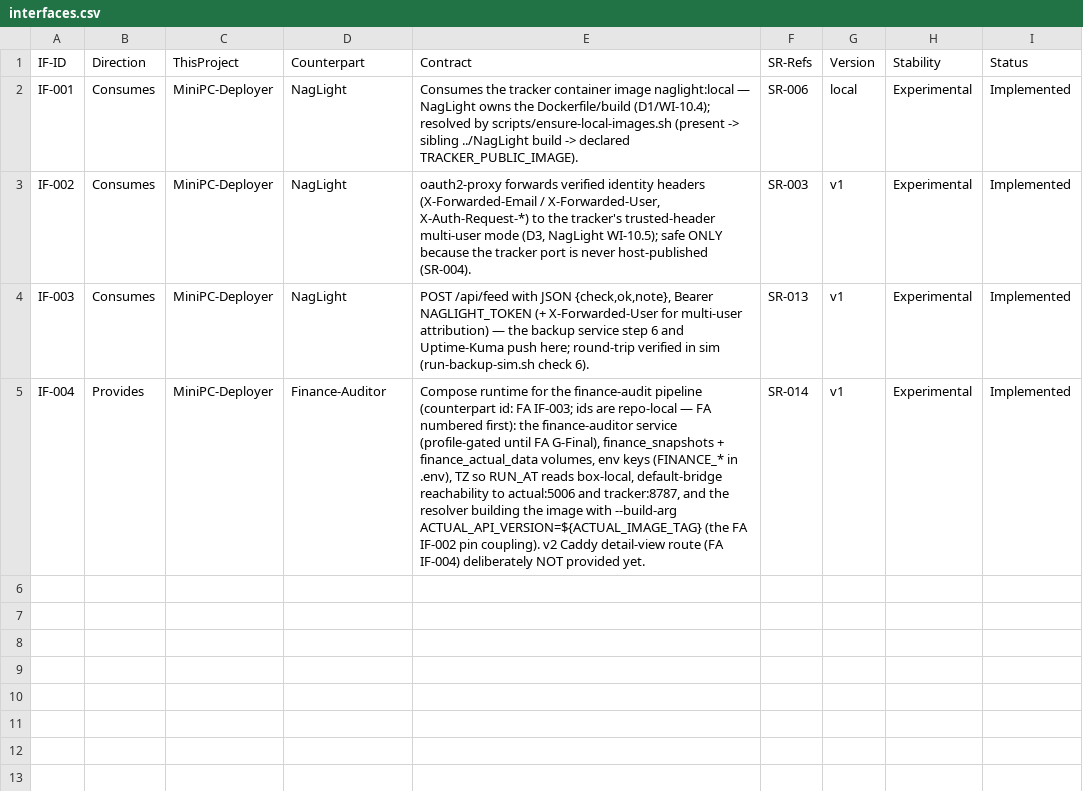
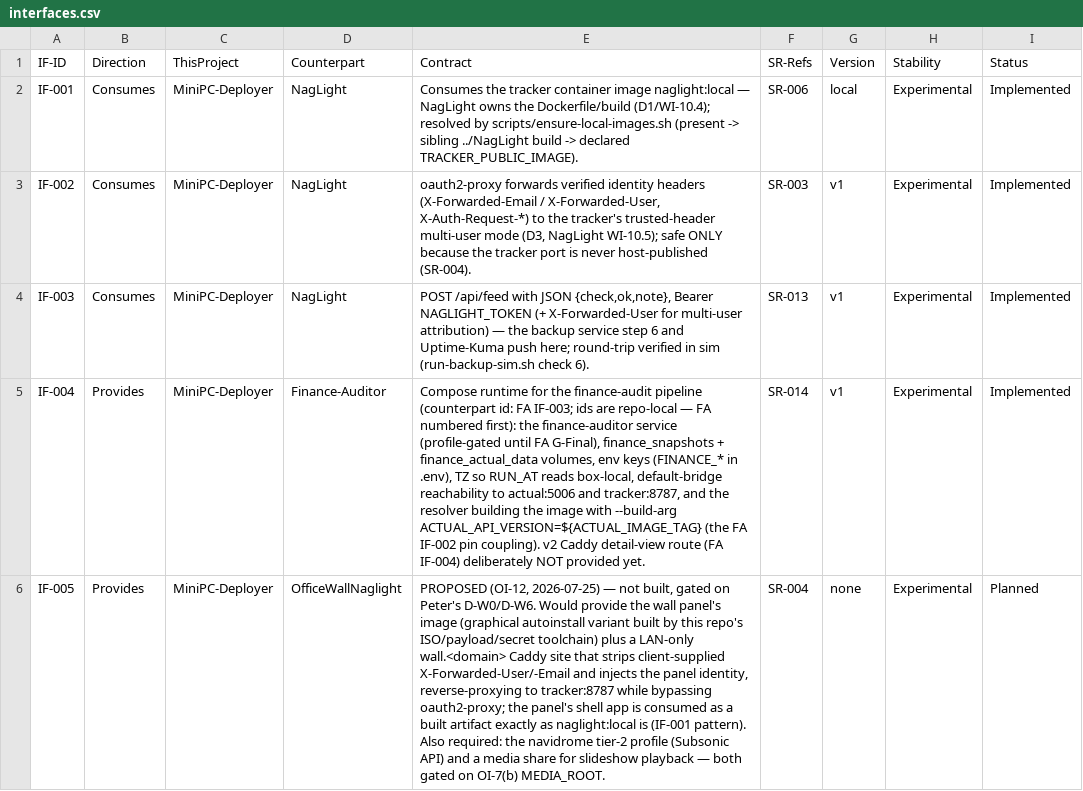
Before and after one commit to diytechy/MiniPC-Deployer, a CSV file: docs/requirements/interfaces.csv, drawn as a sheet; the diff names each change by its address in the sheet, - before the commit and + after, or states it on an @@ line.

```diff
--- a/docs/requirements/interfaces.csv
+++ b/docs/requirements/interfaces.csv
+row 6: IF-005 | Provides | MiniPC-Deployer | OfficeWallNaglight | PROPOSED (OI-12, 2026-07-25) — not built, gated on Peter's D-W0/D-W6. Would provide the wall panel's image (graphical autoinstall variant built by this repo's ISO/payload/secret toolchain) plus a LAN-only wall.<domain> Caddy site that strips client-supplied X-Forwarded-User/-Email and injects the panel identity, reverse-proxying to tracker:8787 while bypassing oauth2-proxy; the panel's shell app is consumed as a built artifact exactly as naglight:local is (IF-001 pattern). Also required: the navidrome tier-2 profile (Subsonic API) and a media share for slideshow playback — both gated on OI-7(b) MEDIA_ROOT. | SR-004 | none | Experimental | Planned
```
Also changed, not shown: 1 other file.
